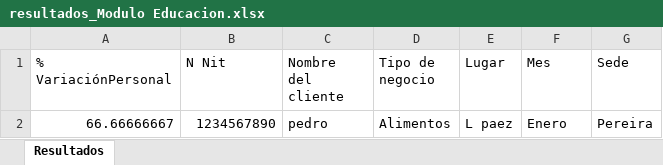
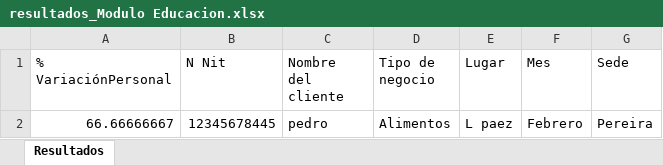
Before and after one commit to ElaDevep/backend_Ela, an Excel workbook: src/uploads/excelEducacion/resultados_Modulo Educacion.xlsx, sheet Resultados, drawn as a sheet; values as stored, in another font and other column widths than the file's, no borders; the diff names each change by its address in the sheet, - before the commit and + after, or states it on an @@ line.

```diff
--- a/src/uploads/excelEducacion/resultados_Modulo Educacion.xlsx (sheet Resultados)
+++ b/src/uploads/excelEducacion/resultados_Modulo Educacion.xlsx (sheet Resultados)
-B2 (N Nit): 1234567890
+B2 (N Nit): 12345678445
-F2 (Mes): Enero
+F2 (Mes): Febrero
```
Also changed, not shown: src/uploads/ExcelResiduos/Modulo Residuos.xlsx, src/uploads/ExcelResiduos/resultados_Modulo Residuos.xlsx, 11 other files.
